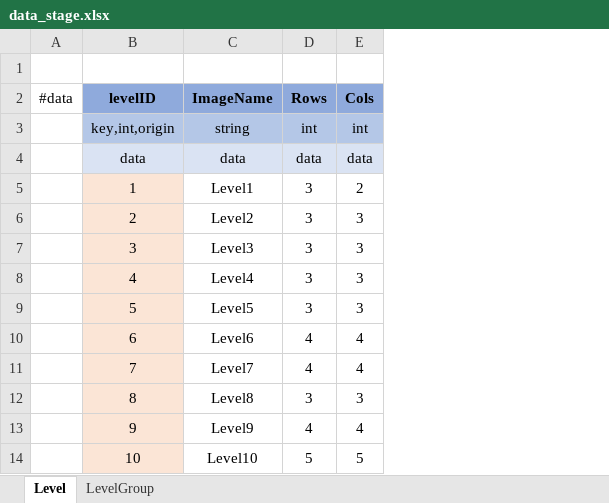
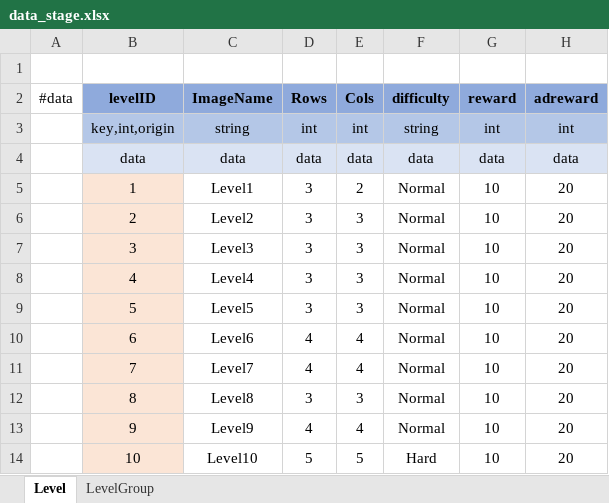
Before and after one commit to lbk0827/WAIDev, an Excel workbook: wai_jigsaw/TableExporter/excel/data_stage.xlsx, sheet Level, drawn as a sheet; only a part is shown; values as stored, in another font and other column widths than the file's, no borders; the diff names each change by its address in the sheet, - before the commit and + after, or states it on an @@ line.

Commit message:
feat: LevelTable - 스테이지 클리어 시 획득 코인 추가

```diff
--- a/wai_jigsaw/TableExporter/excel/data_stage.xlsx (sheet Level)
+++ b/wai_jigsaw/TableExporter/excel/data_stage.xlsx (sheet Level)
+column F (difficulty), rows 3-14: string | data | Normal | Normal | Normal | Normal | Normal | Normal | Normal | Normal | Normal | Hard
+column G (reward), rows 3-14: int | data | 10 | 10 | 10 | 10 | 10 | 10 | 10 | 10 | 10 | 10
+column H (adreward), rows 3-14: int | data | 20 | 20 | 20 | 20 | 20 | 20 | 20 | 20 | 20 | 20
```
Also changed, not shown: 3 other files.
